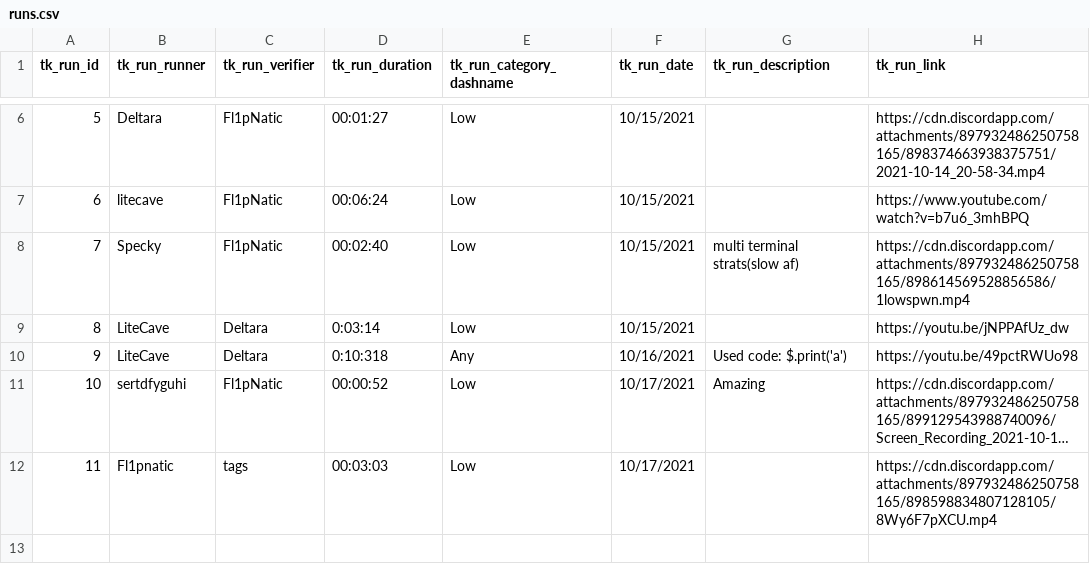
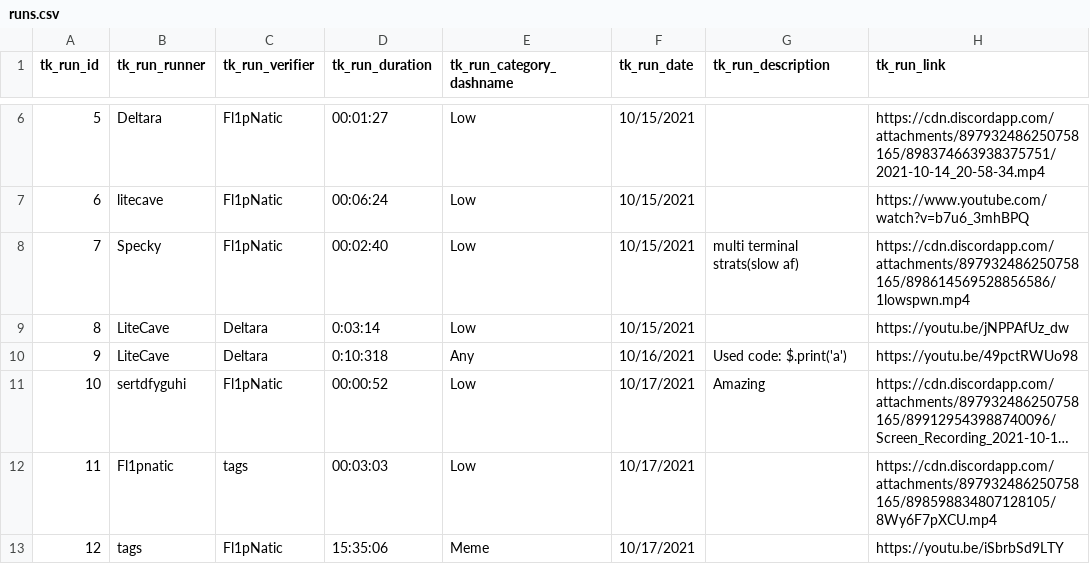
Before and after one commit to ssa-spwn/spwnrun, a CSV file: csv/runs.csv, drawn as a sheet; only a part is shown, gaps mark what is left out; long unchanged cells end in ….

Commit message:
memes

```diff
--- a/csv/runs.csv
+++ b/csv/runs.csv
@@ -12 +12,2 @@ tk_run_id,tk_run_runner,tk_run_verifier,tk_run_duration,tk_run_category_dashname
 11,Fl1pnatic,tags,00:03:03,Low,10/17/2021,,https://cdn.discordapp.com/attachments/897932486250758165/898598834807128105/8Wy6F7pXCU.mp4
+12,tags,Fl1pNatic,15:35:06,Meme,10/17/2021,,https://youtu.be/iSbrbSd9LTY
```
